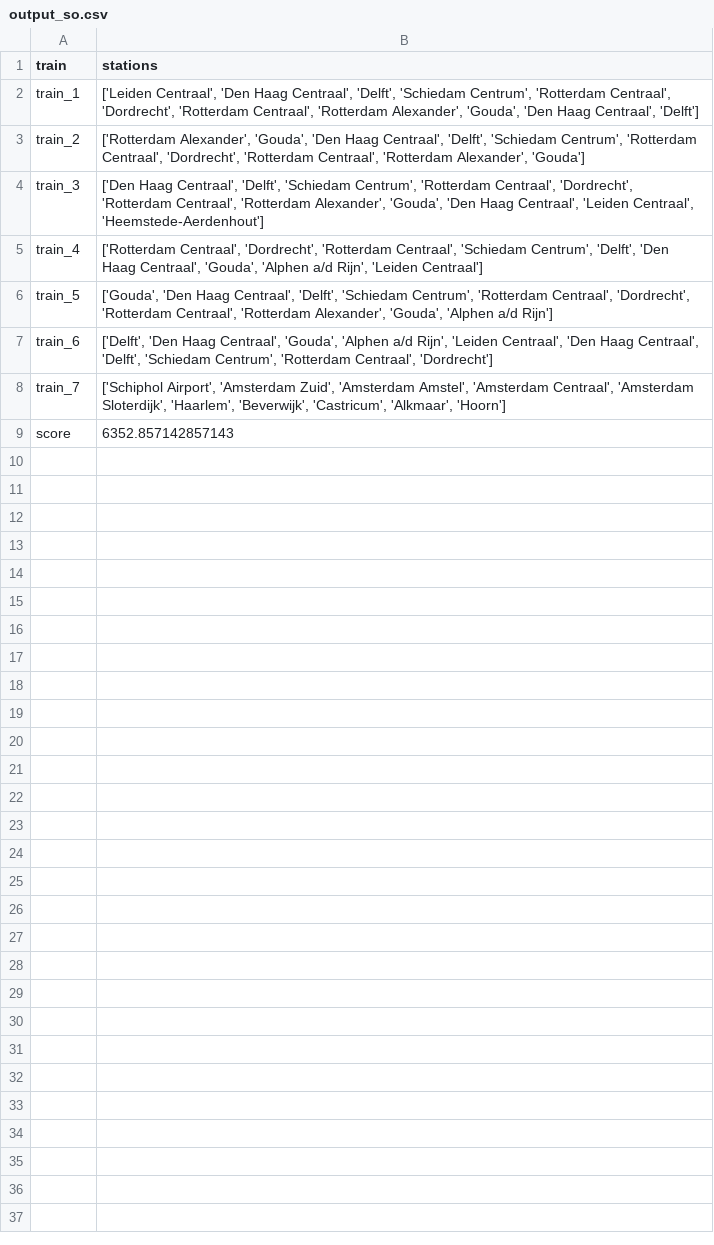
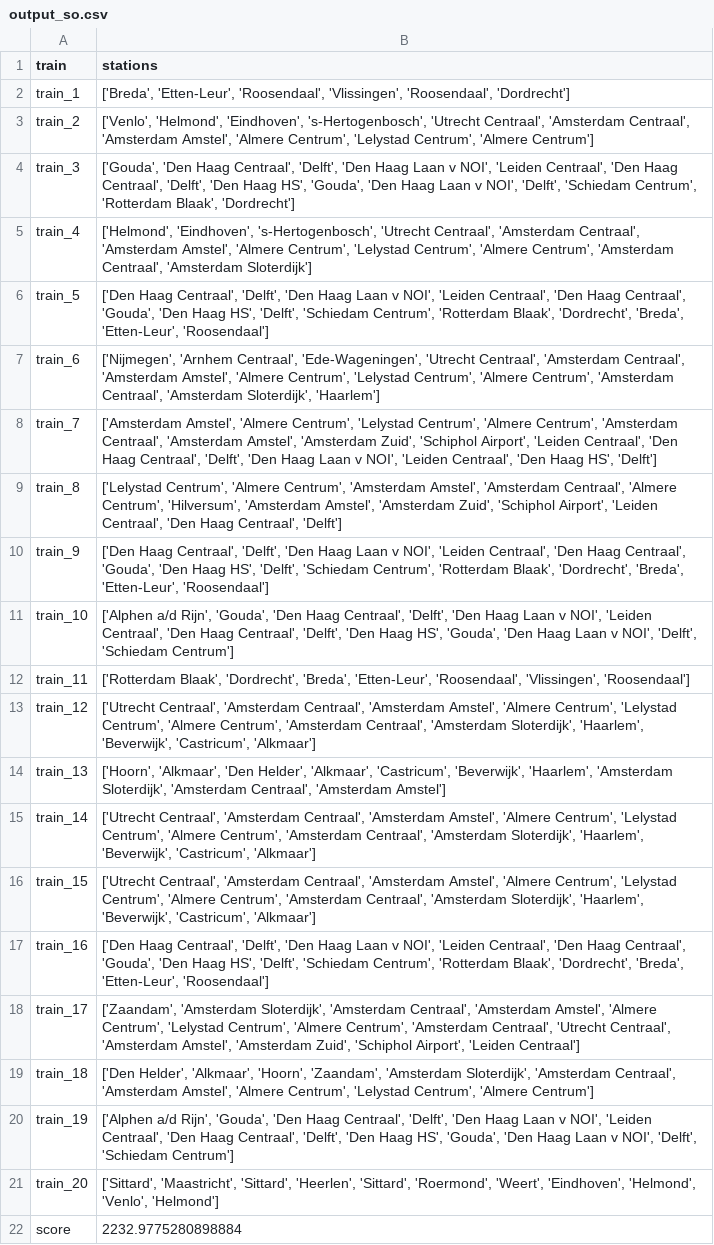
Before and after one commit to elkevdk/Spoorzoekers, a CSV file: output/output_so.csv, drawn as a sheet.

```diff
--- a/output/output_so.csv
+++ b/output/output_so.csv
@@ -1,9 +1,22 @@
 train,stations
-train_1,"['Leiden Centraal', 'Den Haag Centraal', 'Delft', 'Schiedam Centrum', 'Rotterdam Centraal', 'Dordrecht', 'Rotterdam Centraal', 'Rotterdam Alexander', 'Gouda', 'Den Haag Centraal', 'Delft']"
-train_2,"['Rotterdam Alexander', 'Gouda', 'Den Haag Centraal', 'Delft', 'Schiedam Centrum', 'Rotterdam Centraal', 'Dordrecht', 'Rotterdam Centraal', 'Rotterdam Alexander', 'Gouda']"
-train_3,"['Den Haag Centraal', 'Delft', 'Schiedam Centrum', 'Rotterdam Centraal', 'Dordrecht', 'Rotterdam Centraal', 'Rotterdam Alexander', 'Gouda', 'Den Haag Centraal', 'Leiden Centraal', 'Heemstede-Aerdenhout']"
-train_4,"['Rotterdam Centraal', 'Dordrecht', 'Rotterdam Centraal', 'Schiedam Centrum', 'Delft', 'Den Haag Centraal', 'Gouda', 'Alphen a/d Rijn', 'Leiden Centraal']"
-train_5,"['Gouda', 'Den Haag Centraal', 'Delft', 'Schiedam Centrum', 'Rotterdam Centraal', 'Dordrecht', 'Rotterdam Centraal', 'Rotterdam Alexander', 'Gouda', 'Alphen a/d Rijn']"
-train_6,"['Delft', 'Den Haag Centraal', 'Gouda', 'Alphen a/d Rijn', 'Leiden Centraal', 'Den Haag Centraal', 'Delft', 'Schiedam Centrum', 'Rotterdam Centraal', 'Dordrecht']"
-train_7,"['Schiphol Airport', 'Amsterdam Zuid', 'Amsterdam Amstel', 'Amsterdam Centraal', 'Amsterdam Sloterdijk', 'Haarlem', 'Beverwijk', 'Castricum', 'Alkmaar', 'Hoorn']"
-score,6352.857142857143
+train_1,"['Breda', 'Etten-Leur', 'Roosendaal', 'Vlissingen', 'Roosendaal', 'Dordrecht']"
+train_2,"['Venlo', 'Helmond', 'Eindhoven', 's-Hertogenbosch', 'Utrecht Centraal', 'Amsterdam Centraal', 'Amsterdam Amstel', 'Almere Centrum', 'Lelystad Centrum', 'Almere Centrum']"
+train_3,"['Gouda', 'Den Haag Centraal', 'Delft', 'Den Haag Laan v NOI', 'Leiden Centraal', 'Den Haag Centraal', 'Delft', 'Den Haag HS', 'Gouda', 'Den Haag Laan v NOI', 'Delft', 'Schiedam Centrum', 'Rotterdam Blaak', 'Dordrecht']"
+train_4,"['Helmond', 'Eindhoven', 's-Hertogenbosch', 'Utrecht Centraal', 'Amsterdam Centraal', 'Amsterdam Amstel', 'Almere Centrum', 'Lelystad Centrum', 'Almere Centrum', 'Amsterdam Centraal', 'Amsterdam Sloterdijk']"
+train_5,"['Den Haag Centraal', 'Delft', 'Den Haag Laan v NOI', 'Leiden Centraal', 'Den Haag Centraal', 'Gouda', 'Den Haag HS', 'Delft', 'Schiedam Centrum', 'Rotterdam Blaak', 'Dordrecht', 'Breda', 'Etten-Leur', 'Roosendaal']"
+train_6,"['Nijmegen', 'Arnhem Centraal', 'Ede-Wageningen', 'Utrecht Centraal', 'Amsterdam Centraal', 'Amsterdam Amstel', 'Almere Centrum', 'Lelystad Centrum', 'Almere Centrum', 'Amsterdam Centraal', 'Amsterdam Sloterdijk', 'Haarlem']"
+train_7,"['Amsterdam Amstel', 'Almere Centrum', 'Lelystad Centrum', 'Almere Centrum', 'Amsterdam Centraal', 'Amsterdam Amstel', 'Amsterdam Zuid', 'Schiphol Airport', 'Leiden Centraal', 'Den Haag Centraal', 'Delft', 'Den Haag Laan v NOI', 'Leiden Centraal', 'Den Haag HS', 'Delft']"
+train_8,"['Lelystad Centrum', 'Almere Centrum', 'Amsterdam Amstel', 'Amsterdam Centraal', 'Almere Centrum', 'Hilversum', 'Amsterdam Amstel', 'Amsterdam Zuid', 'Schiphol Airport', 'Leiden Centraal', 'Den Haag Centraal', 'Delft']"
+train_9,"['Den Haag Centraal', 'Delft', 'Den Haag Laan v NOI', 'Leiden Centraal', 'Den Haag Centraal', 'Gouda', 'Den Haag HS', 'Delft', 'Schiedam Centrum', 'Rotterdam Blaak', 'Dordrecht', 'Breda', 'Etten-Leur', 'Roosendaal']"
+train_10,"['Alphen a/d Rijn', 'Gouda', 'Den Haag Centraal', 'Delft', 'Den Haag Laan v NOI', 'Leiden Centraal', 'Den Haag Centraal', 'Delft', 'Den Haag HS', 'Gouda', 'Den Haag Laan v NOI', 'Delft', 'Schiedam Centrum']"
+train_11,"['Rotterdam Blaak', 'Dordrecht', 'Breda', 'Etten-Leur', 'Roosendaal', 'Vlissingen', 'Roosendaal']"
+train_12,"['Utrecht Centraal', 'Amsterdam Centraal', 'Amsterdam Amstel', 'Almere Centrum', 'Lelystad Centrum', 'Almere Centrum', 'Amsterdam Centraal', 'Amsterdam Sloterdijk', 'Haarlem', 'Beverwijk', 'Castricum', 'Alkmaar']"
+train_13,"['Hoorn', 'Alkmaar', 'Den Helder', 'Alkmaar', 'Castricum', 'Beverwijk', 'Haarlem', 'Amsterdam Sloterdijk', 'Amsterdam Centraal', 'Amsterdam Amstel']"
+train_14,"['Utrecht Centraal', 'Amsterdam Centraal', 'Amsterdam Amstel', 'Almere Centrum', 'Lelystad Centrum', 'Almere Centrum', 'Amsterdam Centraal', 'Amsterdam Sloterdijk', 'Haarlem', 'Beverwijk', 'Castricum', 'Alkmaar']"
+train_15,"['Utrecht Centraal', 'Amsterdam Centraal', 'Amsterdam Amstel', 'Almere Centrum', 'Lelystad Centrum', 'Almere Centrum', 'Amsterdam Centraal', 'Amsterdam Sloterdijk', 'Haarlem', 'Beverwijk', 'Castricum', 'Alkmaar']"
+train_16,"['Den Haag Centraal', 'Delft', 'Den Haag Laan v NOI', 'Leiden Centraal', 'Den Haag Centraal', 'Gouda', 'Den Haag HS', 'Delft', 'Schiedam Centrum', 'Rotterdam Blaak', 'Dordrecht', 'Breda', 'Etten-Leur', 'Roosendaal']"
+train_17,"['Zaandam', 'Amsterdam Sloterdijk', 'Amsterdam Centraal', 'Amsterdam Amstel', 'Almere Centrum', 'Lelystad Centrum', 'Almere Centrum', 'Amsterdam Centraal', 'Utrecht Centraal', 'Amsterdam Amstel', 'Amsterdam Zuid', 'Schiphol Airport', 'Leiden Centraal']"
+train_18,"['Den Helder', 'Alkmaar', 'Hoorn', 'Zaandam', 'Amsterdam Sloterdijk', 'Amsterdam Centraal', 'Amsterdam Amstel', 'Almere Centrum', 'Lelystad Centrum', 'Almere Centrum']"
+train_19,"['Alphen a/d Rijn', 'Gouda', 'Den Haag Centraal', 'Delft', 'Den Haag Laan v NOI', 'Leiden Centraal', 'Den Haag Centraal', 'Delft', 'Den Haag HS', 'Gouda', 'Den Haag Laan v NOI', 'Delft', 'Schiedam Centrum']"
+train_20,"['Sittard', 'Maastricht', 'Sittard', 'Heerlen', 'Sittard', 'Roermond', 'Weert', 'Eindhoven', 'Helmond', 'Venlo', 'Helmond']"
+score,2232.9775280898884
```
Also changed, not shown: output/NL_output_nr.csv, output/NL_output_r.csv, 7 other files.
